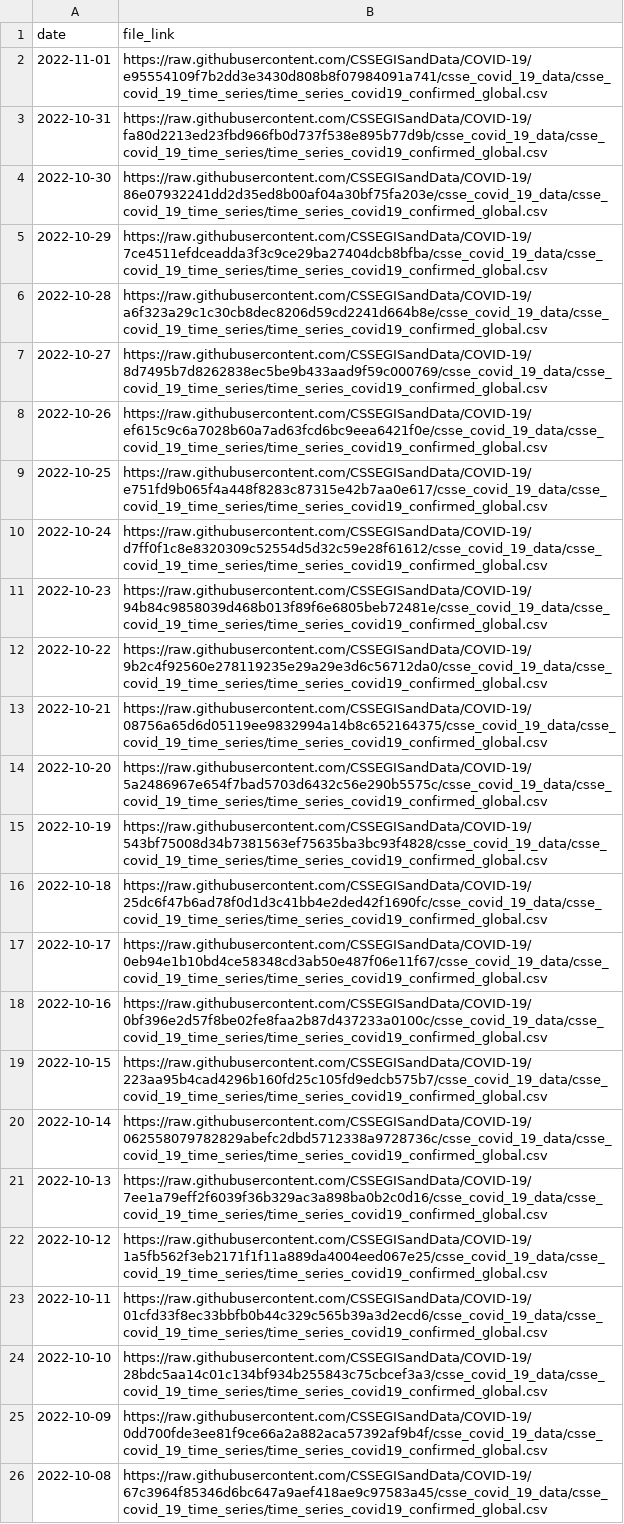
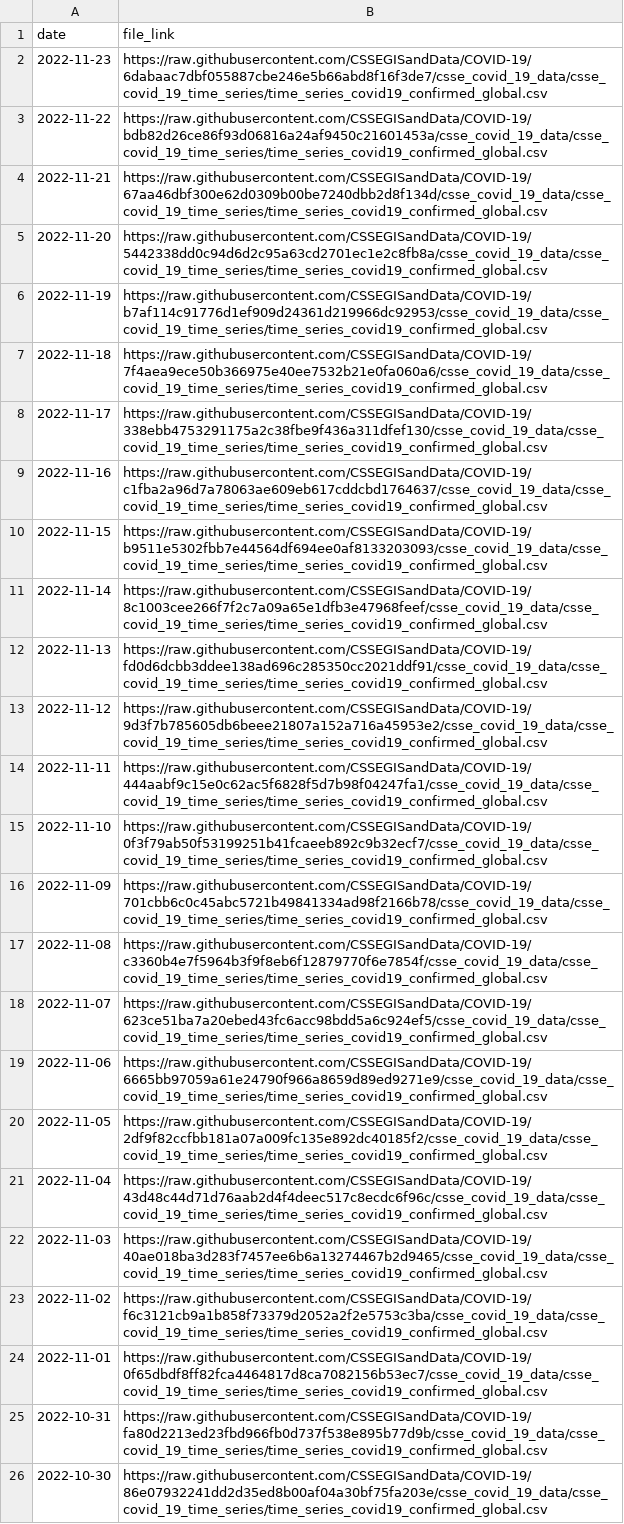
Before and after one commit to reichlab/covidData, a CSV file: data/jhu_global_cases_data_links.csv, drawn as a sheet; only a part is shown; the shorter side is filled out with more unchanged rows.

```diff
--- a/data/jhu_global_cases_data_links.csv
+++ b/data/jhu_global_cases_data_links.csv
@@ -1,3 +1,25 @@
 "date","file_link"
-2022-11-01,"https://raw.githubusercontent.com/CSSEGISandData/COVID-19/e95554109f7b2dd3e3430d808b8f07984091a741/csse_covid_19_data/csse_covid_19_time_series/time_series_covid19_confirmed_global.csv"
+2022-11-23,"https://raw.githubusercontent.com/CSSEGISandData/COVID-19/6dabaac7dbf055887cbe246e5b66abd8f16f3de7/csse_covid_19_data/csse_covid_19_time_series/time_series_covid19_confirmed_global.csv"
+2022-11-22,"https://raw.githubusercontent.com/CSSEGISandData/COVID-19/bdb82d26ce86f93d06816a24af9450c21601453a/csse_covid_19_data/csse_covid_19_time_series/time_series_covid19_confirmed_global.csv"
+2022-11-21,"https://raw.githubusercontent.com/CSSEGISandData/COVID-19/67aa46dbf300e62d0309b00be7240dbb2d8f134d/csse_covid_19_data/csse_covid_19_time_series/time_series_covid19_confirmed_global.csv"
+2022-11-20,"https://raw.githubusercontent.com/CSSEGISandData/COVID-19/5442338dd0c94d6d2c95a63cd2701ec1e2c8fb8a/csse_covid_19_data/csse_covid_19_time_series/time_series_covid19_confirmed_global.csv"
+2022-11-19,"https://raw.githubusercontent.com/CSSEGISandData/COVID-19/b7af114c91776d1ef909d24361d219966dc92953/csse_covid_19_data/csse_covid_19_time_series/time_series_covid19_confirmed_global.csv"
+2022-11-18,"https://raw.githubusercontent.com/CSSEGISandData/COVID-19/7f4aea9ece50b366975e40ee7532b21e0fa060a6/csse_covid_19_data/csse_covid_19_time_series/time_series_covid19_confirmed_global.csv"
+2022-11-17,"https://raw.githubusercontent.com/CSSEGISandData/COVID-19/338ebb4753291175a2c38fbe9f436a311dfef130/csse_covid_19_data/csse_covid_19_time_series/time_series_covid19_confirmed_global.csv"
+2022-11-16,"https://raw.githubusercontent.com/CSSEGISandData/COVID-19/c1fba2a96d7a78063ae609eb617cddcbd1764637/csse_covid_19_data/csse_covid_19_time_series/time_series_covid19_confirmed_global.csv"
+2022-11-15,"https://raw.githubusercontent.com/CSSEGISandData/COVID-19/b9511e5302fbb7e44564df694ee0af8133203093/csse_covid_19_data/csse_covid_19_time_series/time_series_covid19_confirmed_global.csv"
+2022-11-14,"https://raw.githubusercontent.com/CSSEGISandData/COVID-19/8c1003cee266f7f2c7a09a65e1dfb3e47968feef/csse_covid_19_data/csse_covid_19_time_series/time_series_covid19_confirmed_global.csv"
+2022-11-13,"https://raw.githubusercontent.com/CSSEGISandData/COVID-19/fd0d6dcbb3ddee138ad696c285350cc2021ddf91/csse_covid_19_data/csse_covid_19_time_series/time_series_covid19_confirmed_global.csv"
+2022-11-12,"https://raw.githubusercontent.com/CSSEGISandData/COVID-19/9d3f7b785605db6beee21807a152a716a45953e2/csse_covid_19_data/csse_covid_19_time_series/time_series_covid19_confirmed_global.csv"
+2022-11-11,"https://raw.githubusercontent.com/CSSEGISandData/COVID-19/444aabf9c15e0c62ac5f6828f5d7b98f04247fa1/csse_covid_19_data/csse_covid_19_time_series/time_series_covid19_confirmed_global.csv"
+2022-11-10,"https://raw.githubusercontent.com/CSSEGISandData/COVID-19/0f3f79ab50f53199251b41fcaeeb892c9b32ecf7/csse_covid_19_data/csse_covid_19_time_series/time_series_covid19_confirmed_global.csv"
+2022-11-09,"https://raw.githubusercontent.com/CSSEGISandData/COVID-19/701cbb6c0c45abc5721b49841334ad98f2166b78/csse_covid_19_data/csse_covid_19_time_series/time_series_covid19_confirmed_global.csv"
+2022-11-08,"https://raw.githubusercontent.com/CSSEGISandData/COVID-19/c3360b4e7f5964b3f9f8eb6f12879770f6e7854f/csse_covid_19_data/csse_covid_19_time_series/time_series_covid19_confirmed_global.csv"
+2022-11-07,"https://raw.githubusercontent.com/CSSEGISandData/COVID-19/623ce51ba7a20ebed43fc6acc98bdd5a6c924ef5/csse_covid_19_data/csse_covid_19_time_series/time_series_covid19_confirmed_global.csv"
+2022-11-06,"https://raw.githubusercontent.com/CSSEGISandData/COVID-19/6665bb97059a61e24790f966a8659d89ed9271e9/csse_covid_19_data/csse_covid_19_time_series/time_series_covid19_confirmed_global.csv"
+2022-11-05,"https://raw.githubusercontent.com/CSSEGISandData/COVID-19/2df9f82ccfbb181a07a009fc135e892dc40185f2/csse_covid_19_data/csse_covid_19_time_series/time_series_covid19_confirmed_global.csv"
+2022-11-04,"https://raw.githubusercontent.com/CSSEGISandData/COVID-19/43d48c44d71d76aab2d4f4deec517c8ecdc6f96c/csse_covid_19_data/csse_covid_19_time_series/time_series_covid19_confirmed_global.csv"
+2022-11-03,"https://raw.githubusercontent.com/CSSEGISandData/COVID-19/40ae018ba3d283f7457ee6b6a13274467b2d9465/csse_covid_19_data/csse_covid_19_time_series/time_series_covid19_confirmed_global.csv"
+2022-11-02,"https://raw.githubusercontent.com/CSSEGISandData/COVID-19/f6c3121cb9a1b858f73379d2052a2f2e5753c3ba/csse_covid_19_data/csse_covid_19_time_series/time_series_covid19_confirmed_global.csv"
+2022-11-01,"https://raw.githubusercontent.com/CSSEGISandData/COVID-19/0f65dbdf8ff82fca4464817d8ca7082156b53ec7/csse_covid_19_data/csse_covid_19_time_series/time_series_covid19_confirmed_global.csv"
 2022-10-31,"https://raw.githubusercontent.com/CSSEGISandData/COVID-19/fa80d2213ed23fbd966fb0d737f538e895b77d9b/csse_covid_19_data/csse_covid_19_time_series/time_series_covid19_confirmed_global.csv"
```
Also changed, not shown: data/jhu_global_deaths_data_links.csv, data/jhu_us_cases_data_links.csv, 1 other file.
